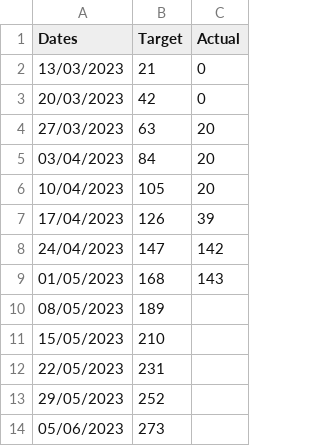
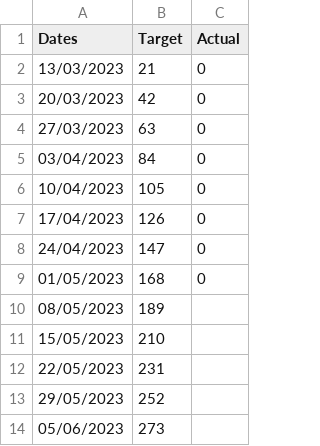
Before and after one commit to joeyclemens/cohbra, a CSV file: audit/spec_audit_progress.csv (was progress/spec_progress.csv), drawn as a sheet.

```diff
--- a/progress/spec_progress.csv
+++ b/audit/spec_audit_progress.csv
@@ -3,8 +3,8 @@ Dates,Target,Actual
 20/03/2023,42,0
-27/03/2023,63,20
-03/04/2023,84,20
-10/04/2023,105,20
-17/04/2023,126,39
-24/04/2023,147,142
-01/05/2023,168,143
+27/03/2023,63,0
+03/04/2023,84,0
+10/04/2023,105,0
+17/04/2023,126,0
+24/04/2023,147,0
+01/05/2023,168,0
 08/05/2023,189,
```
Also changed, not shown: progress/activity_progress.csv, progress/activity_room_progress.csv, 3 other files.
